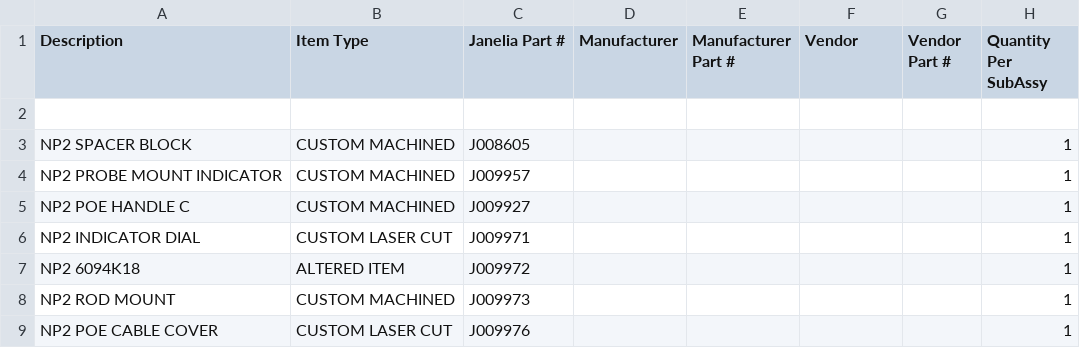
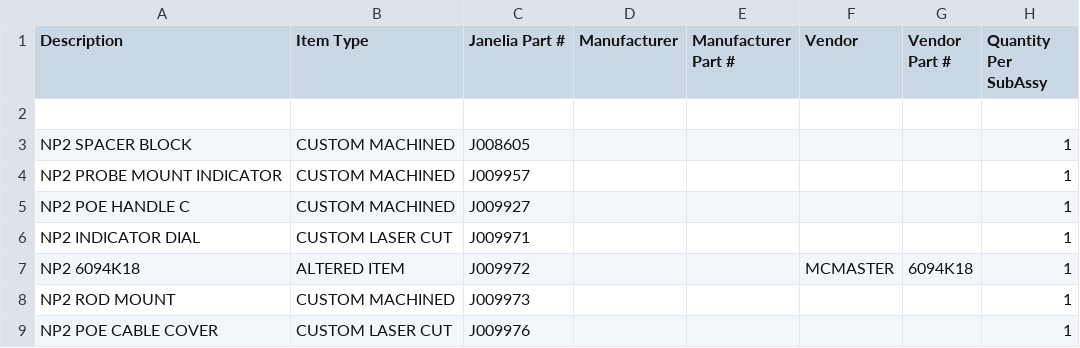
Before and after one commit to jonbarnold/mis-bom, a CSV file: bom/bom_subAssy_probeModule.csv, drawn as a sheet; only a part is shown.

Commit message:
probeModule: add vendor and part number for J009972

```diff
--- a/bom/bom_subAssy_probeModule.csv
+++ b/bom/bom_subAssy_probeModule.csv
@@ -6,3 +6,3 @@ NP2 POE HANDLE C ,CUSTOM MACHINED,J009927 ,,,,,1
 NP2 INDICATOR DIAL,CUSTOM LASER CUT,J009971,,,,,1
-NP2 6094K18,ALTERED ITEM,J009972,,,,,1
+NP2 6094K18,ALTERED ITEM,J009972,,,MCMASTER,6094K18,1
 NP2 ROD MOUNT,CUSTOM MACHINED,J009973,,,,,1
```
